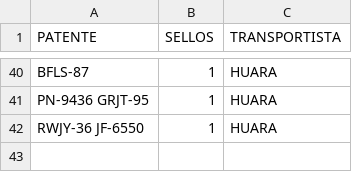
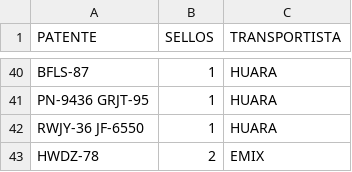
Before and after one commit to SamuelGavilan/BDFSP, a CSV file: BDpatentes.csv, drawn as a sheet; only a part is shown, gaps mark what is left out; the diff names each change by its address in the sheet, - before the commit and + after, or states it on an @@ line.

Commit message:
despacho 4

```diff
--- a/BDpatentes.csv
+++ b/BDpatentes.csv
+row 43: HWDZ-78 | 2 | EMIX
```
